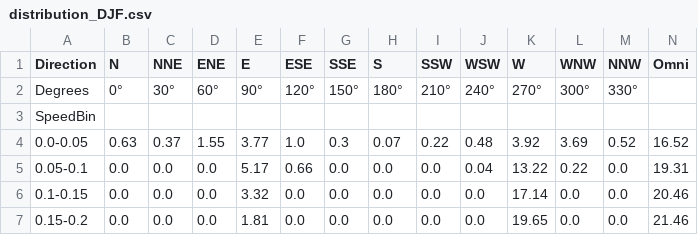
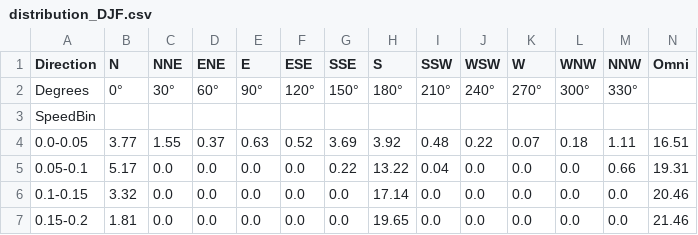
Before and after one commit to daniloceano/bran_analysis, a CSV file: BRAN_outputs/Aracatu/depth_7.5/distribution_DJF.csv, drawn as a sheet; only a part is shown; the diff covers the shown part only.

```diff
--- a/BRAN_outputs/Aracatu/depth_7.5/distribution_DJF.csv
+++ b/BRAN_outputs/Aracatu/depth_7.5/distribution_DJF.csv
@@ -3,5 +3,5 @@ Degrees,0°,30°,60°,90°,120°,150°,180°,210°,240°,270°,300°,330°,
 SpeedBin,,,,,,,,,,,,,
-0.0-0.05,0.63,0.37,1.55,3.77,1.0,0.3,0.07,0.22,0.48,3.92,3.69,0.52,16.52
-0.05-0.1,0.0,0.0,0.0,5.17,0.66,0.0,0.0,0.0,0.04,13.22,0.22,0.0,19.31
-0.1-0.15,0.0,0.0,0.0,3.32,0.0,0.0,0.0,0.0,0.0,17.14,0.0,0.0,20.46
-0.15-0.2,0.0,0.0,0.0,1.81,0.0,0.0,0.0,0.0,0.0,19.65,0.0,0.0,21.46
+0.0-0.05,3.77,1.55,0.37,0.63,0.52,3.69,3.92,0.48,0.22,0.07,0.18,1.11,16.51
+0.05-0.1,5.17,0.0,0.0,0.0,0.0,0.22,13.22,0.04,0.0,0.0,0.0,0.66,19.31
+0.1-0.15,3.32,0.0,0.0,0.0,0.0,0.0,17.14,0.0,0.0,0.0,0.0,0.0,20.46
+0.15-0.2,1.81,0.0,0.0,0.0,0.0,0.0,19.65,0.0,0.0,0.0,0.0,0.0,21.46
```
Also changed, not shown: 49 edited cells elsewhere in this file, BRAN_outputs/Aracatu/depth_12.5/distribution_JJA.csv, BRAN_outputs/Aracatu/depth_12.5/distribution_MAM.csv, 27 other files.
